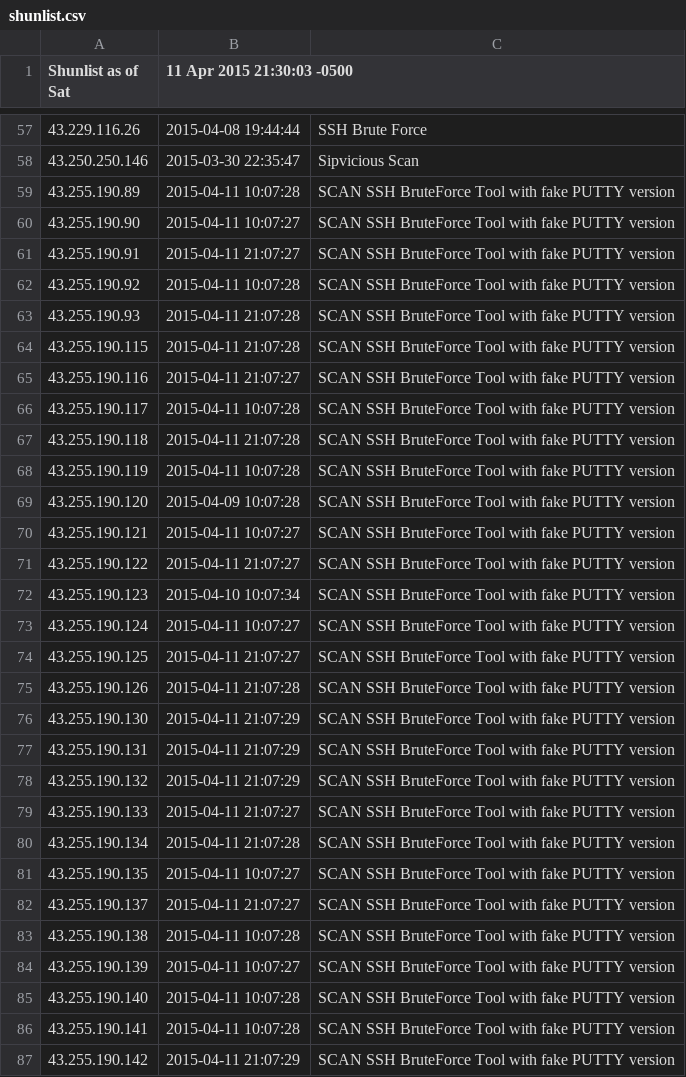
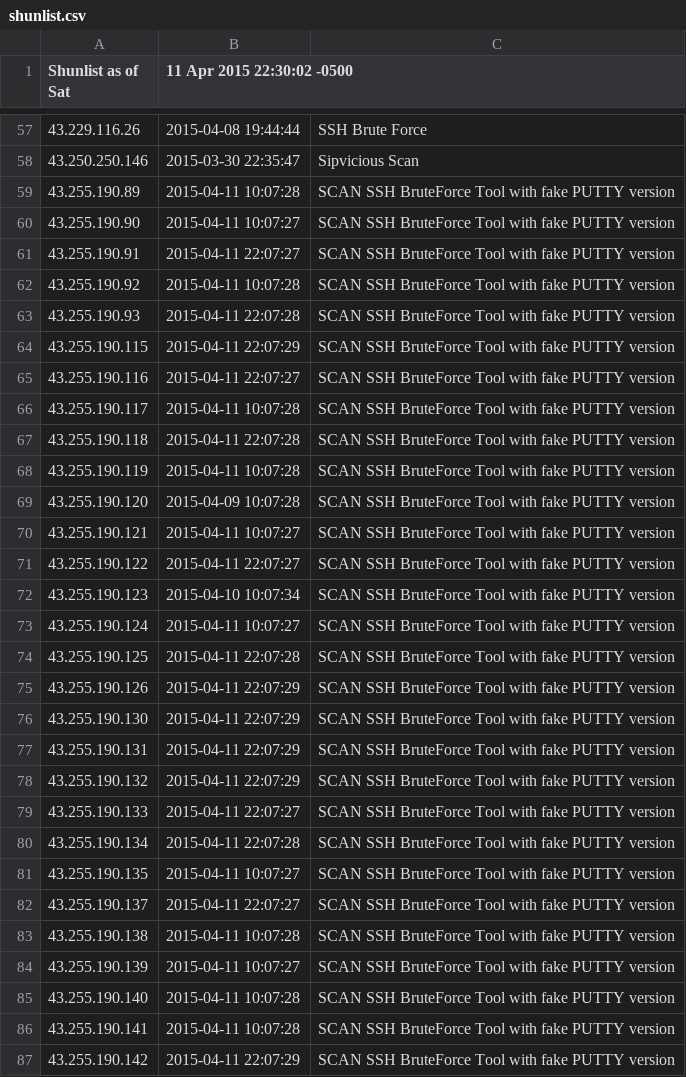
Before and after one commit to BikeMaker/datasets, a CSV file: osint/data/shunlist.csv, drawn as a sheet; only a part is shown, gaps mark what is left out; the diff covers the shown part only.

```diff
--- a/osint/data/shunlist.csv
+++ b/osint/data/shunlist.csv
@@ -1 +1 @@
-Shunlist as of Sat, 11 Apr 2015 21:30:03 -0500
+Shunlist as of Sat, 11 Apr 2015 22:30:02 -0500
@@ -60,9 +60,9 @@ Shunlist as of Sat, 11 Apr 2015 21:30:03 -0500
 43.255.190.90,2015-04-11 10:07:27,SCAN SSH BruteForce Tool with fake PUTTY version
-43.255.190.91,2015-04-11 21:07:27,SCAN SSH BruteForce Tool with fake PUTTY version
+43.255.190.91,2015-04-11 22:07:27,SCAN SSH BruteForce Tool with fake PUTTY version
 43.255.190.92,2015-04-11 10:07:28,SCAN SSH BruteForce Tool with fake PUTTY version
-43.255.190.93,2015-04-11 21:07:28,SCAN SSH BruteForce Tool with fake PUTTY version
-43.255.190.115,2015-04-11 21:07:28,SCAN SSH BruteForce Tool with fake PUTTY version
-43.255.190.116,2015-04-11 21:07:27,SCAN SSH BruteForce Tool with fake PUTTY version
+43.255.190.93,2015-04-11 22:07:28,SCAN SSH BruteForce Tool with fake PUTTY version
+43.255.190.115,2015-04-11 22:07:29,SCAN SSH BruteForce Tool with fake PUTTY version
+43.255.190.116,2015-04-11 22:07:27,SCAN SSH BruteForce Tool with fake PUTTY version
 43.255.190.117,2015-04-11 10:07:28,SCAN SSH BruteForce Tool with fake PUTTY version
-43.255.190.118,2015-04-11 21:07:28,SCAN SSH BruteForce Tool with fake PUTTY version
+43.255.190.118,2015-04-11 22:07:28,SCAN SSH BruteForce Tool with fake PUTTY version
 43.255.190.119,2015-04-11 10:07:28,SCAN SSH BruteForce Tool with fake PUTTY version
@@ -70,14 +70,14 @@ Shunlist as of Sat, 11 Apr 2015 21:30:03 -0500
 43.255.190.121,2015-04-11 10:07:27,SCAN SSH BruteForce Tool with fake PUTTY version
-43.255.190.122,2015-04-11 21:07:27,SCAN SSH BruteForce Tool with fake PUTTY version
+43.255.190.122,2015-04-11 22:07:27,SCAN SSH BruteForce Tool with fake PUTTY version
 43.255.190.123,2015-04-10 10:07:34,SCAN SSH BruteForce Tool with fake PUTTY version
 43.255.190.124,2015-04-11 10:07:27,SCAN SSH BruteForce Tool with fake PUTTY version
-43.255.190.125,2015-04-11 21:07:27,SCAN SSH BruteForce Tool with fake PUTTY version
-43.255.190.126,2015-04-11 21:07:28,SCAN SSH BruteForce Tool with fake PUTTY version
-43.255.190.130,2015-04-11 21:07:29,SCAN SSH BruteForce Tool with fake PUTTY version
-43.255.190.131,2015-04-11 21:07:29,SCAN SSH BruteForce Tool with fake PUTTY version
-43.255.190.132,2015-04-11 21:07:29,SCAN SSH BruteForce Tool with fake PUTTY version
-43.255.190.133,2015-04-11 21:07:27,SCAN SSH BruteForce Tool with fake PUTTY version
-43.255.190.134,2015-04-11 21:07:28,SCAN SSH BruteForce Tool with fake PUTTY version
+43.255.190.125,2015-04-11 22:07:28,SCAN SSH BruteForce Tool with fake PUTTY version
+43.255.190.126,2015-04-11 22:07:29,SCAN SSH BruteForce Tool with fake PUTTY version
+43.255.190.130,2015-04-11 22:07:29,SCAN SSH BruteForce Tool with fake PUTTY version
+43.255.190.131,2015-04-11 22:07:29,SCAN SSH BruteForce Tool with fake PUTTY version
+43.255.190.132,2015-04-11 22:07:29,SCAN SSH BruteForce Tool with fake PUTTY version
+43.255.190.133,2015-04-11 22:07:27,SCAN SSH BruteForce Tool with fake PUTTY version
+43.255.190.134,2015-04-11 22:07:28,SCAN SSH BruteForce Tool with fake PUTTY version
 43.255.190.135,2015-04-11 10:07:27,SCAN SSH BruteForce Tool with fake PUTTY version
-43.255.190.137,2015-04-11 21:07:27,SCAN SSH BruteForce Tool with fake PUTTY version
+43.255.190.137,2015-04-11 22:07:27,SCAN SSH BruteForce Tool with fake PUTTY version
 43.255.190.138,2015-04-11 10:07:28,SCAN SSH BruteForce Tool with fake PUTTY version
@@ -86,2 +86,2 @@ Shunlist as of Sat, 11 Apr 2015 21:30:03 -0500
 43.255.190.141,2015-04-11 10:07:28,SCAN SSH BruteForce Tool with fake PUTTY version
-43.255.190.142,2015-04-11 21:07:29,SCAN SSH BruteForce Tool with fake PUTTY version
+43.255.190.142,2015-04-11 22:07:29,SCAN SSH BruteForce Tool with fake PUTTY version
```
Also changed, not shown: 8 added rows and 128 edited cells elsewhere in this file, 8 other files.
